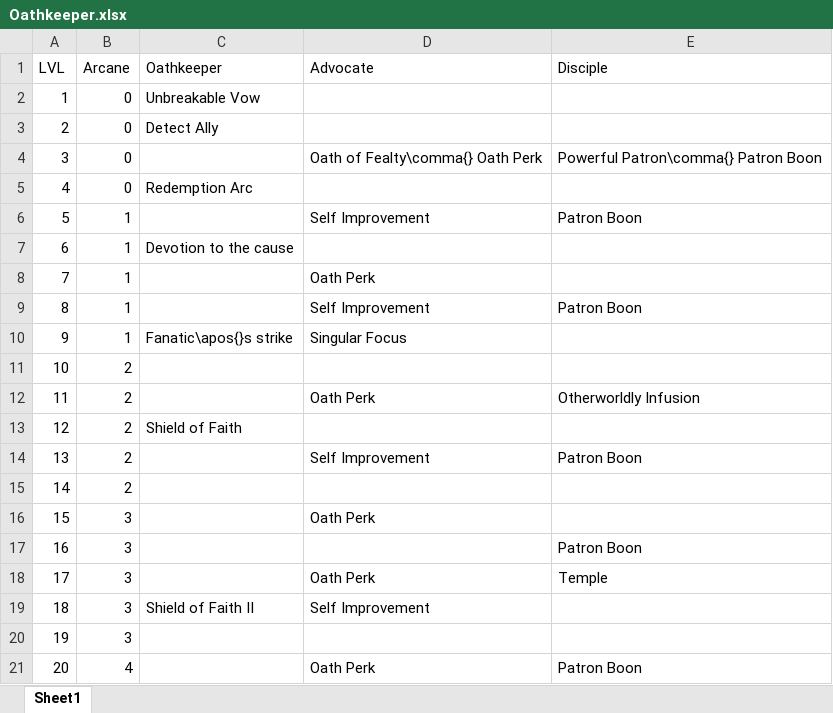
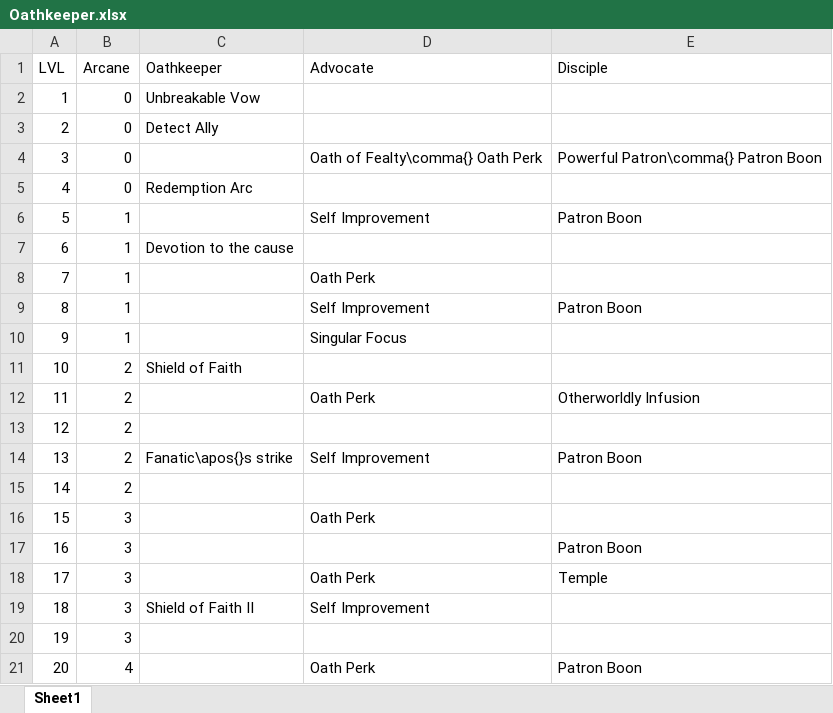
Before and after one commit to DrFraserGovil/HPRPG, an Excel workbook: CoreRulebook/Data/Archetypes/Oathkeeper.xlsx, sheet Sheet1, drawn as a sheet; values as stored, in another font and other column widths than the file's, no borders; the diff names each change by its address in the sheet, - before the commit and + after, or states it on an @@ line.

```diff
--- a/CoreRulebook/Data/Archetypes/Oathkeeper.xlsx (sheet Sheet1)
+++ b/CoreRulebook/Data/Archetypes/Oathkeeper.xlsx (sheet Sheet1)
-C10 (Oathkeeper): Fanatic\apos{}s strike
+C10 (Oathkeeper): (empty)
-C11 (Oathkeeper): (empty)
+C11 (Oathkeeper): Shield of Faith
-C13 (Oathkeeper): Shield of Faith
+C13 (Oathkeeper): (empty)
-C14 (Oathkeeper): (empty)
+C14 (Oathkeeper): Fanatic\apos{}s strike
```
Also changed, not shown: CoreRulebook/Data/skills.xlsx, 12 other files.
